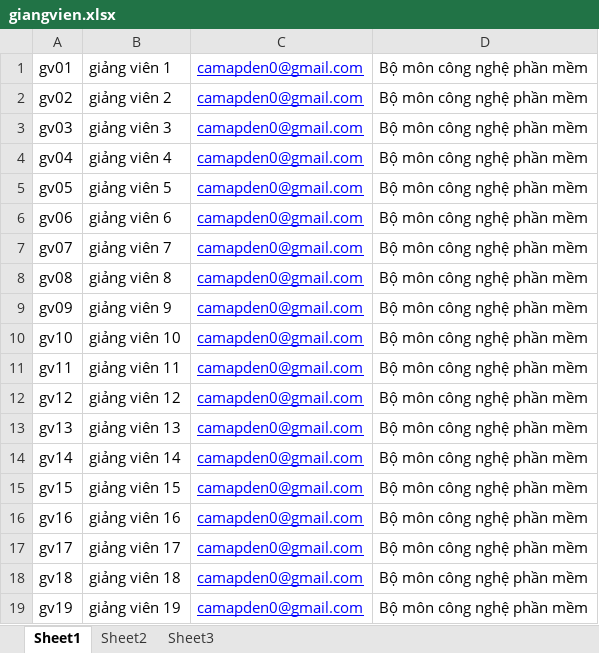
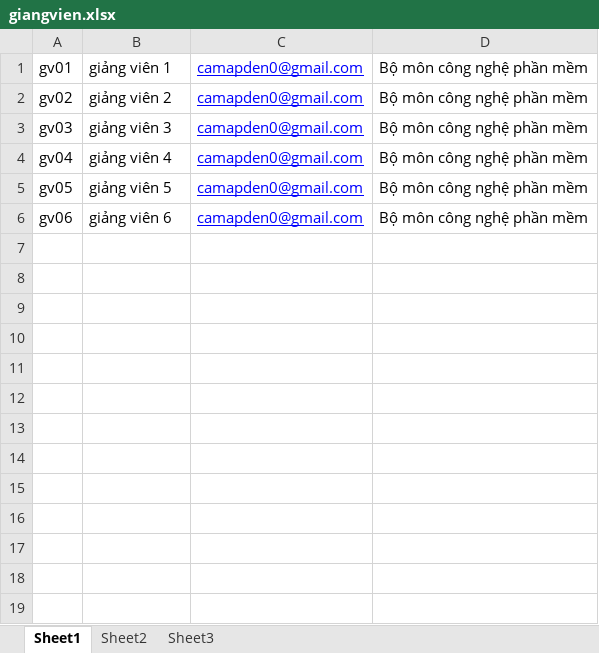
Before and after one commit to ngoctrunght19/Thesis_Mgr, an Excel workbook: public/uploads/giangvien.xlsx, sheet Sheet1, drawn as a sheet; values as stored, in another font and other column widths than the file's, no borders; the diff names each change by its address in the sheet, - before the commit and + after, or states it on an @@ line.

```diff
--- a/public/uploads/giangvien.xlsx (sheet Sheet1)
+++ b/public/uploads/giangvien.xlsx (sheet Sheet1)
-row 7: gv07 | giảng viên 7 | camapden0@gmail.com | Bộ môn công nghệ phần mềm
-row 8: gv08 | giảng viên 8 | camapden0@gmail.com | Bộ môn công nghệ phần mềm
-row 9: gv09 | giảng viên 9 | camapden0@gmail.com | Bộ môn công nghệ phần mềm
-row 10: gv10 | giảng viên 10 | camapden0@gmail.com | Bộ môn công nghệ phần mềm
-row 11: gv11 | giảng viên 11 | camapden0@gmail.com | Bộ môn công nghệ phần mềm
-row 12: gv12 | giảng viên 12 | camapden0@gmail.com | Bộ môn công nghệ phần mềm
-row 13: gv13 | giảng viên 13 | camapden0@gmail.com | Bộ môn công nghệ phần mềm
-row 14: gv14 | giảng viên 14 | camapden0@gmail.com | Bộ môn công nghệ phần mềm
-row 15: gv15 | giảng viên 15 | camapden0@gmail.com | Bộ môn công nghệ phần mềm
-row 16: gv16 | giảng viên 16 | camapden0@gmail.com | Bộ môn công nghệ phần mềm
-row 17: gv17 | giảng viên 17 | camapden0@gmail.com | Bộ môn công nghệ phần mềm
-row 18: gv18 | giảng viên 18 | camapden0@gmail.com | Bộ môn công nghệ phần mềm
-row 19: gv19 | giảng viên 19 | camapden0@gmail.com | Bộ môn công nghệ phần mềm
```
Also changed, not shown: 7 other files.
